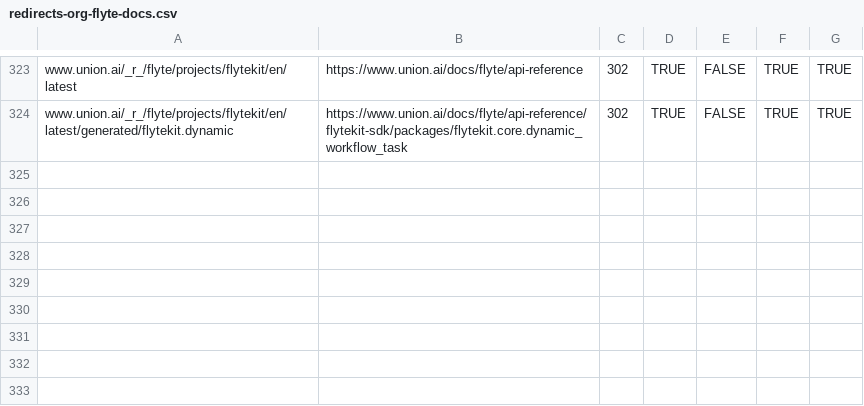
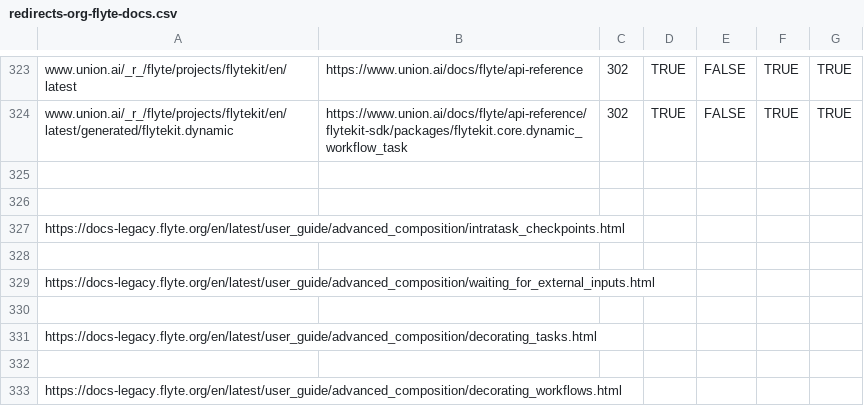
Before and after one commit to unionai/unionai-docs, a CSV file: redirects-org-flyte-docs.csv, drawn as a sheet; only a part is shown, gaps mark what is left out; the diff names each change by its address in the sheet, - before the commit and + after, or states it on an @@ line.

```diff
--- a/redirects-org-flyte-docs.csv
+++ b/redirects-org-flyte-docs.csv
+row 325: (empty)
+row 326: (empty)
+row 327: https://docs-legacy.flyte.org/en/latest/user_guide/advanced_composition/intratask_checkpoints.html
+row 328: (empty)
+row 329: https://docs-legacy.flyte.org/en/latest/user_guide/advanced_composition/waiting_for_external_inputs.html
+row 330: (empty)
+row 331: https://docs-legacy.flyte.org/en/latest/user_guide/advanced_composition/decorating_tasks.html
+row 332: (empty)
+row 333: https://docs-legacy.flyte.org/en/latest/user_guide/advanced_composition/decorating_workflows.html
```
Also changed, not shown: 4 other files.
